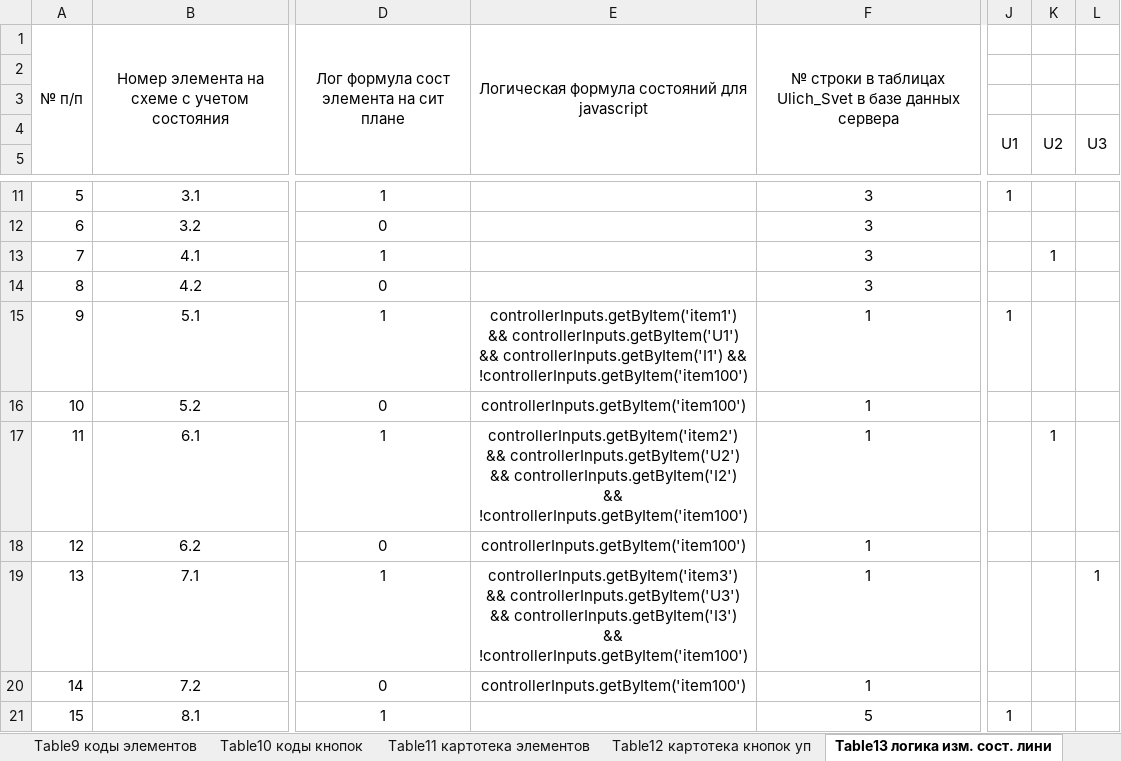
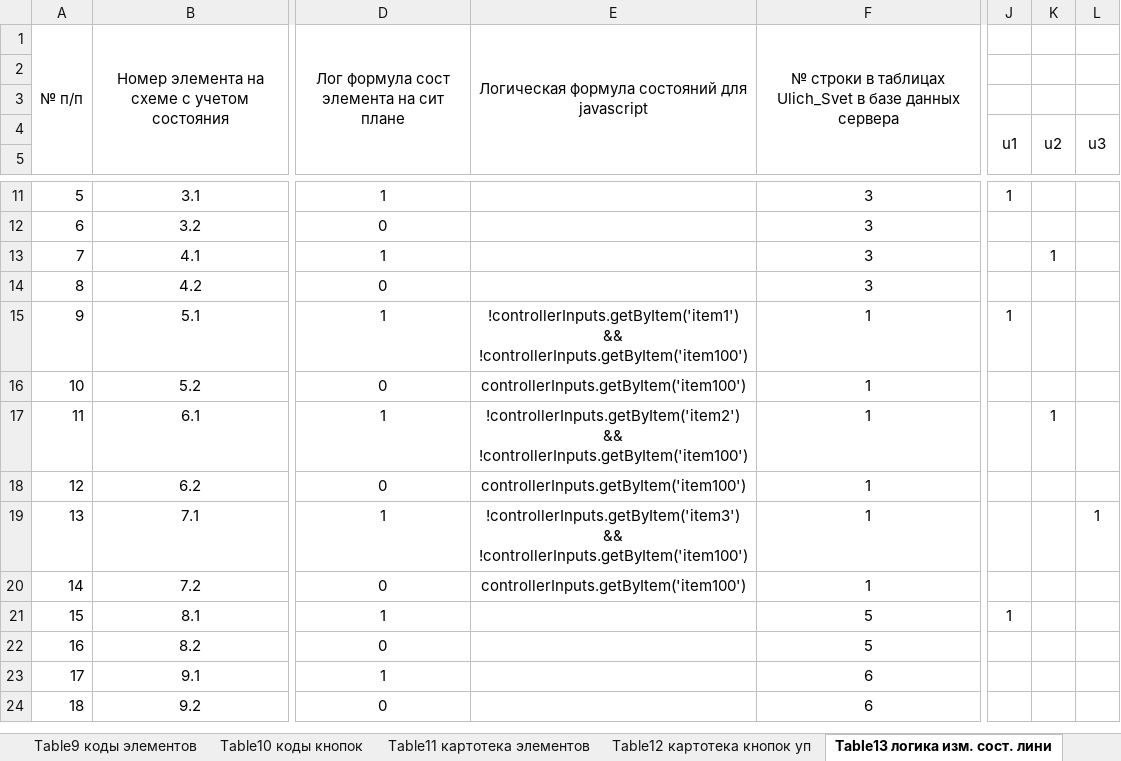
Before and after one commit to usford/situational-plan-server, an Excel workbook: config/codes_sp.xlsx, sheet Table13 логика изм. сост. лини, drawn as a sheet; only a part is shown, gaps mark what is left out; the shorter side is filled out with more unchanged rows; values as stored, in another font and other column widths than the file's, no borders; the diff names each change by its address in the sheet, - before the commit and + after, or states it on an @@ line.

```diff
--- a/config/codes_sp.xlsx (sheet Table13 логика изм. сост. лини)
+++ b/config/codes_sp.xlsx (sheet Table13 логика изм. сост. лини)
-J4: U1
+J4: u1
-K4: U2
+K4: u2
-L4: U3
+L4: u3
-E15: controllerInputs.getByItem('item1') && controllerInputs.getByItem('U1') && controllerInputs.getByItem('I1') && !controllerInputs.getByItem('item100')
+E15: !controllerInputs.getByItem('item1') && !controllerInputs.getByItem('item100')
-E17: controllerInputs.getByItem('item2') && controllerInputs.getByItem('U2') && controllerInputs.getByItem('I2') && !controllerInputs.getByItem('item100')
+E17: !controllerInputs.getByItem('item2') && !controllerInputs.getByItem('item100')
-E19: controllerInputs.getByItem('item3') && controllerInputs.getByItem('U3') && controllerInputs.getByItem('I3') && !controllerInputs.getByItem('item100')
+E19: !controllerInputs.getByItem('item3') && !controllerInputs.getByItem('item100')
```
Also changed, not shown: config/controllers.xlsx, 7 other files.
